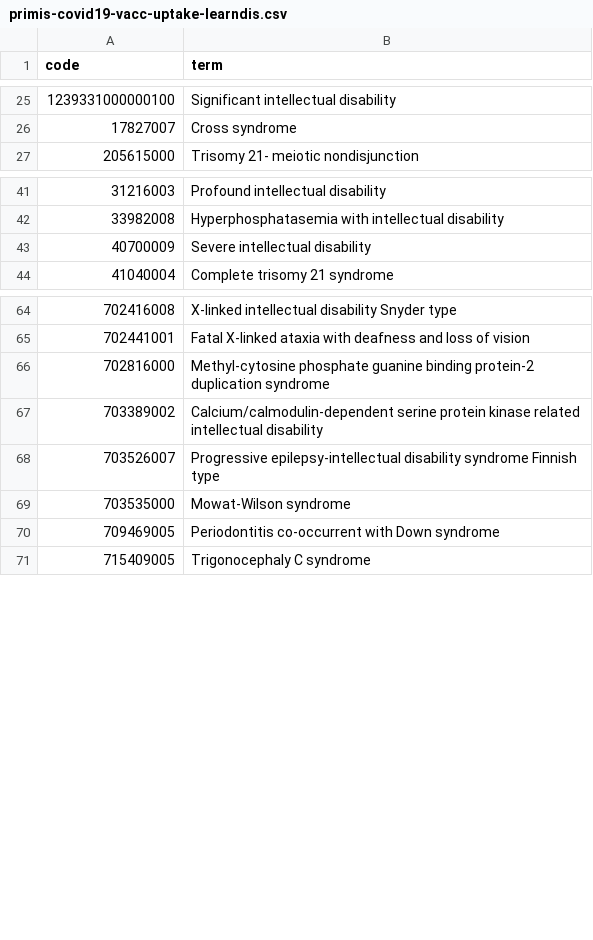
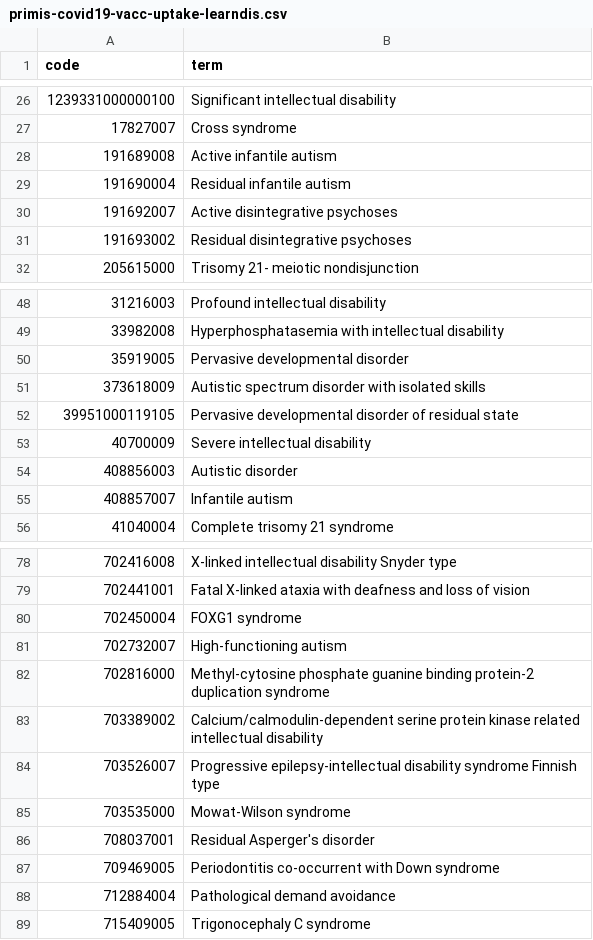
Before and after one commit to opensafely/nhs-covid-vaccination-coverage, a CSV file: codelists/primis-covid19-vacc-uptake-learndis.csv, drawn as a sheet; only a part is shown, gaps mark what is left out; the diff covers the shown part only; the diff names each change by its address in the sheet, - before the commit and + after, or states it on an @@ line.

```diff
--- a/codelists/primis-covid19-vacc-uptake-learndis.csv
+++ b/codelists/primis-covid19-vacc-uptake-learndis.csv
+row 28: 191689008 | Active infantile autism
+row 29: 191690004 | Residual infantile autism
+row 30: 191692007 | Active disintegrative psychoses
+row 31: 191693002 | Residual disintegrative psychoses
+row 50: 35919005 | Pervasive developmental disorder
+row 51: 373618009 | Autistic spectrum disorder with isolated skills
+row 52: 39951000119105 | Pervasive developmental disorder of residual state
+row 54: 408856003 | Autistic disorder
+row 55: 408857007 | Infantile autism
+row 80: 702450004 | FOXG1 syndrome
+row 81: 702732007 | High-functioning autism
+row 86: 708037001 | Residual Asperger's disorder
+row 88: 712884004 | Pathological demand avoidance
```
Also changed, not shown: 30 added rows elsewhere in this file, codelists/primis-covid19-vacc-uptake-ckd15.csv, codelists/primis-covid19-vacc-uptake-ckd35.csv, 24 other files.
